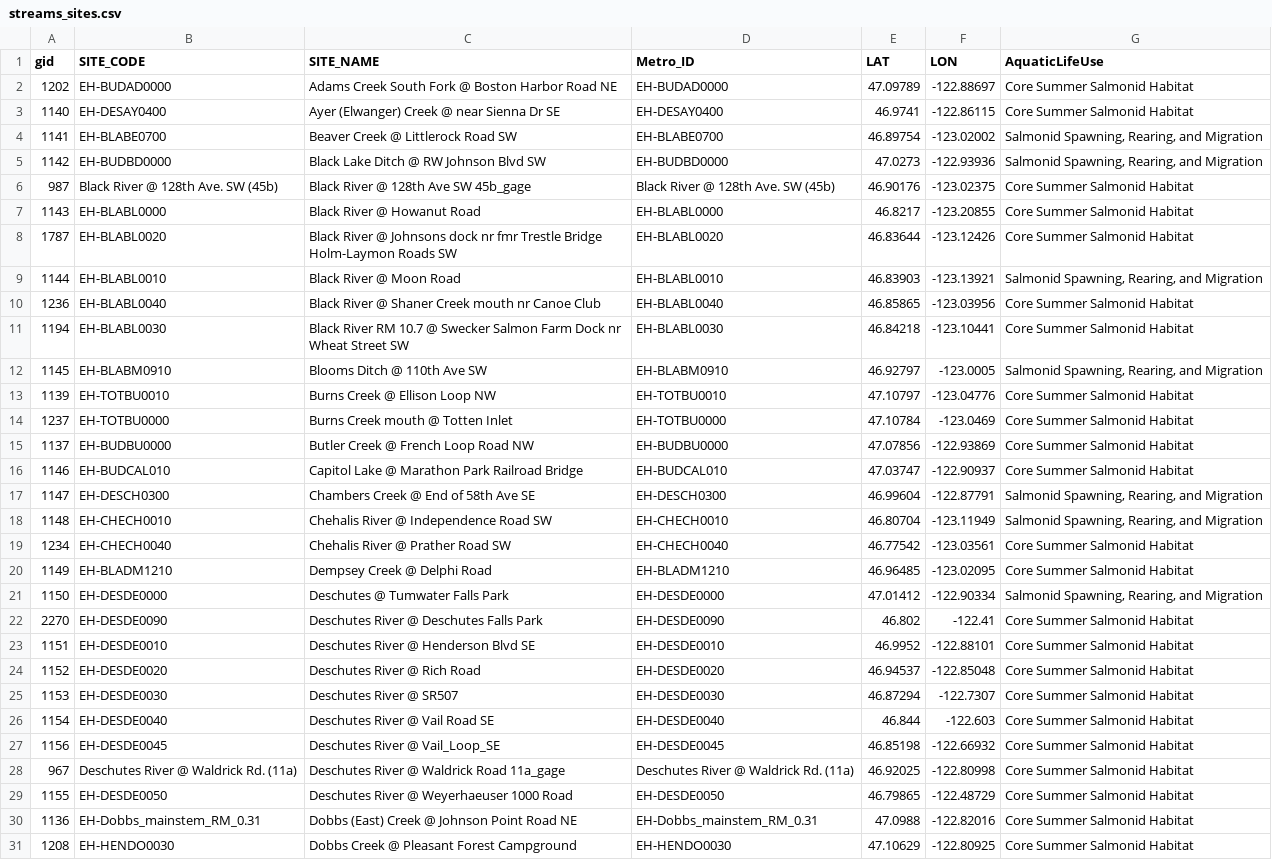
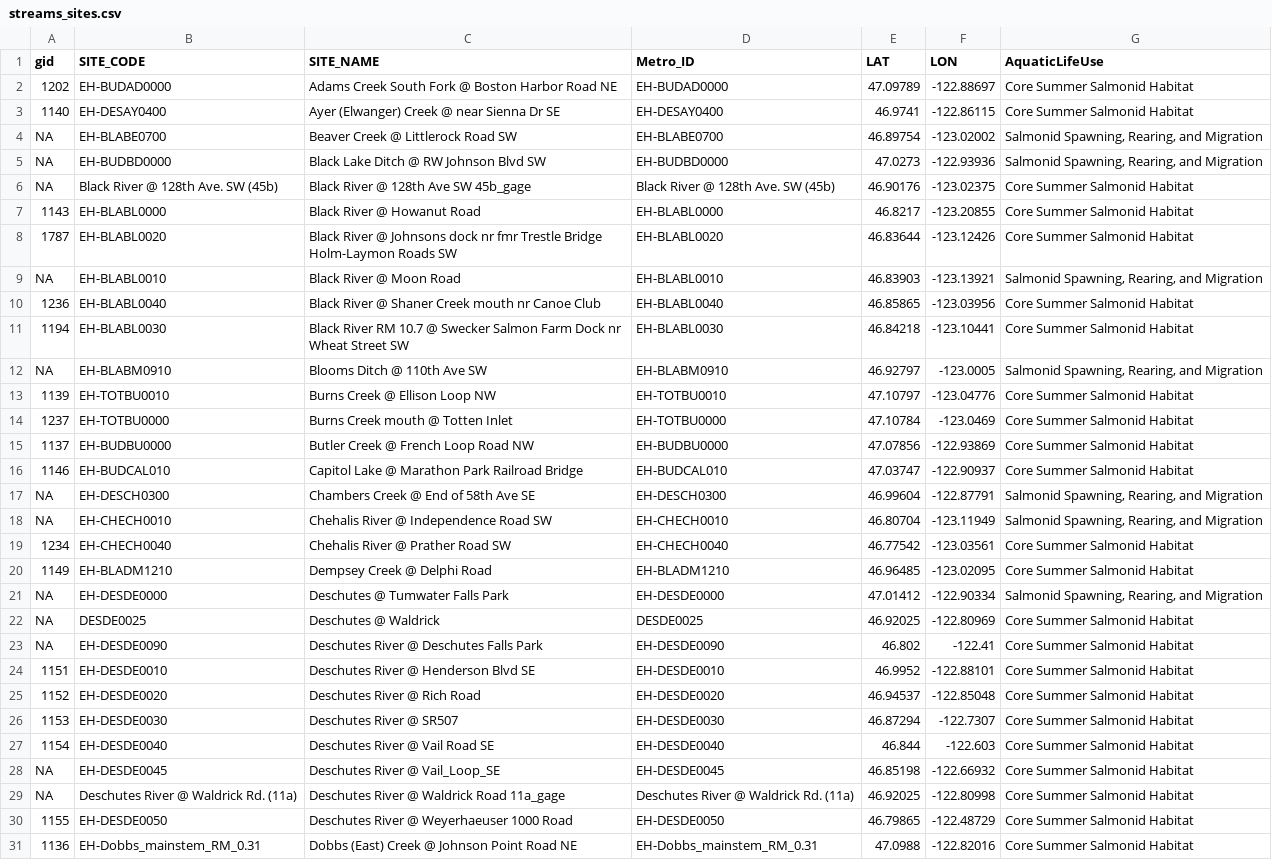
Before and after one commit to HerreraEnvironmental/23-08082-000-TC-WQ-Dashboard, a CSV file: outputs/streams_sites.csv, drawn as a sheet; only a part is shown; the shorter side is filled out with more unchanged rows; the diff covers the shown part only.

```diff
--- a/outputs/streams_sites.csv
+++ b/outputs/streams_sites.csv
@@ -3,11 +3,11 @@
 1140,"EH-DESAY0400","Ayer (Elwanger) Creek @ near Sienna Dr SE","EH-DESAY0400",46.9741,-122.86115,"Core Summer Salmonid Habitat"
-1141,"EH-BLABE0700","Beaver Creek @ Littlerock Road SW","EH-BLABE0700",46.89754,-123.02002,"Salmonid Spawning, Rearing, and Migration"
-1142,"EH-BUDBD0000","Black Lake Ditch @  RW Johnson Blvd SW","EH-BUDBD0000",47.0273,-122.93936,"Salmonid Spawning, Rearing, and Migration"
-987,"Black River @ 128th Ave. SW (45b)","Black River @ 128th Ave SW 45b_gage","Black River @ 128th Ave. SW (45b)",46.90176,-123.02375,"Core Summer Salmonid Habitat"
+NA,"EH-BLABE0700","Beaver Creek @ Littlerock Road SW","EH-BLABE0700",46.89754,-123.02002,"Salmonid Spawning, Rearing, and Migration"
+NA,"EH-BUDBD0000","Black Lake Ditch @  RW Johnson Blvd SW","EH-BUDBD0000",47.0273,-122.93936,"Salmonid Spawning, Rearing, and Migration"
+NA,"Black River @ 128th Ave. SW (45b)","Black River @ 128th Ave SW 45b_gage","Black River @ 128th Ave. SW (45b)",46.90176,-123.02375,"Core Summer Salmonid Habitat"
 1143,"EH-BLABL0000","Black River @ Howanut Road","EH-BLABL0000",46.8217,-123.20855,"Core Summer Salmonid Habitat"
 1787,"EH-BLABL0020","Black River @ Johnsons dock nr fmr  Trestle Bridge Holm-Laymon Roads SW","EH-BLABL0020",46.83644,-123.12426,"Core Summer Salmonid Habitat"
-1144,"EH-BLABL0010","Black River @ Moon Road","EH-BLABL0010",46.83903,-123.13921,"Salmonid Spawning, Rearing, and Migration"
+NA,"EH-BLABL0010","Black River @ Moon Road","EH-BLABL0010",46.83903,-123.13921,"Salmonid Spawning, Rearing, and Migration"
 1236,"EH-BLABL0040","Black River @ Shaner Creek mouth nr Canoe Club","EH-BLABL0040",46.85865,-123.03956,"Core Summer Salmonid Habitat"
 1194,"EH-BLABL0030","Black River RM 10.7 @ Swecker Salmon Farm Dock nr Wheat Street SW","EH-BLABL0030",46.84218,-123.10441,"Core Summer Salmonid Habitat"
-1145,"EH-BLABM0910","Blooms Ditch @ 110th Ave SW","EH-BLABM0910",46.92797,-123.0005,"Salmonid Spawning, Rearing, and Migration"
+NA,"EH-BLABM0910","Blooms Ditch @ 110th Ave SW","EH-BLABM0910",46.92797,-123.0005,"Salmonid Spawning, Rearing, and Migration"
 1139,"EH-TOTBU0010","Burns Creek @ Ellison Loop NW","EH-TOTBU0010",47.10797,-123.04776,"Core Summer Salmonid Habitat"
@@ -16,8 +16,9 @@
 1146,"EH-BUDCAL010","Capitol Lake @ Marathon Park Railroad Bridge","EH-BUDCAL010",47.03747,-122.90937,"Core Summer Salmonid Habitat"
-1147,"EH-DESCH0300","Chambers Creek @ End of 58th Ave SE","EH-DESCH0300",46.99604,-122.87791,"Salmonid Spawning, Rearing, and Migration"
-1148,"EH-CHECH0010","Chehalis River @ Independence Road SW","EH-CHECH0010",46.80704,-123.11949,"Salmonid Spawning, Rearing, and Migration"
+NA,"EH-DESCH0300","Chambers Creek @ End of 58th Ave SE","EH-DESCH0300",46.99604,-122.87791,"Salmonid Spawning, Rearing, and Migration"
+NA,"EH-CHECH0010","Chehalis River @ Independence Road SW","EH-CHECH0010",46.80704,-123.11949,"Salmonid Spawning, Rearing, and Migration"
 1234,"EH-CHECH0040","Chehalis River @ Prather Road SW","EH-CHECH0040",46.77542,-123.03561,"Core Summer Salmonid Habitat"
 1149,"EH-BLADM1210","Dempsey Creek @ Delphi Road","EH-BLADM1210",46.96485,-123.02095,"Core Summer Salmonid Habitat"
-1150,"EH-DESDE0000","Deschutes @ Tumwater Falls Park","EH-DESDE0000",47.01412,-122.90334,"Salmonid Spawning, Rearing, and Migration"
-2270,"EH-DESDE0090","Deschutes River @ Deschutes Falls Park","EH-DESDE0090",46.802,-122.41,"Core Summer Salmonid Habitat"
+NA,"EH-DESDE0000","Deschutes @ Tumwater Falls Park","EH-DESDE0000",47.01412,-122.90334,"Salmonid Spawning, Rearing, and Migration"
+NA,"DESDE0025","Deschutes @ Waldrick","DESDE0025",46.92025,-122.80969,"Core Summer Salmonid Habitat"
+NA,"EH-DESDE0090","Deschutes River @ Deschutes Falls Park","EH-DESDE0090",46.802,-122.41,"Core Summer Salmonid Habitat"
 1151,"EH-DESDE0010","Deschutes River @ Henderson Blvd SE","EH-DESDE0010",46.9952,-122.88101,"Core Summer Salmonid Habitat"
@@ -26,4 +27,4 @@
 1154,"EH-DESDE0040","Deschutes River @ Vail Road SE","EH-DESDE0040",46.844,-122.603,"Core Summer Salmonid Habitat"
-1156,"EH-DESDE0045","Deschutes River @ Vail_Loop_SE","EH-DESDE0045",46.85198,-122.66932,"Core Summer Salmonid Habitat"
-967,"Deschutes River @ Waldrick Rd. (11a)","Deschutes River @ Waldrick Road 11a_gage","Deschutes River @ Waldrick Rd. (11a)",46.92025,-122.80998,"Core Summer Salmonid Habitat"
+NA,"EH-DESDE0045","Deschutes River @ Vail_Loop_SE","EH-DESDE0045",46.85198,-122.66932,"Core Summer Salmonid Habitat"
+NA,"Deschutes River @ Waldrick Rd. (11a)","Deschutes River @ Waldrick Road 11a_gage","Deschutes River @ Waldrick Rd. (11a)",46.92025,-122.80998,"Core Summer Salmonid Habitat"
 1155,"EH-DESDE0050","Deschutes River @ Weyerhaeuser 1000 Road","EH-DESDE0050",46.79865,-122.48729,"Core Summer Salmonid Habitat"
```
Also changed, not shown: 13 added rows and 22 edited cells elsewhere in this file, 16 other files.
